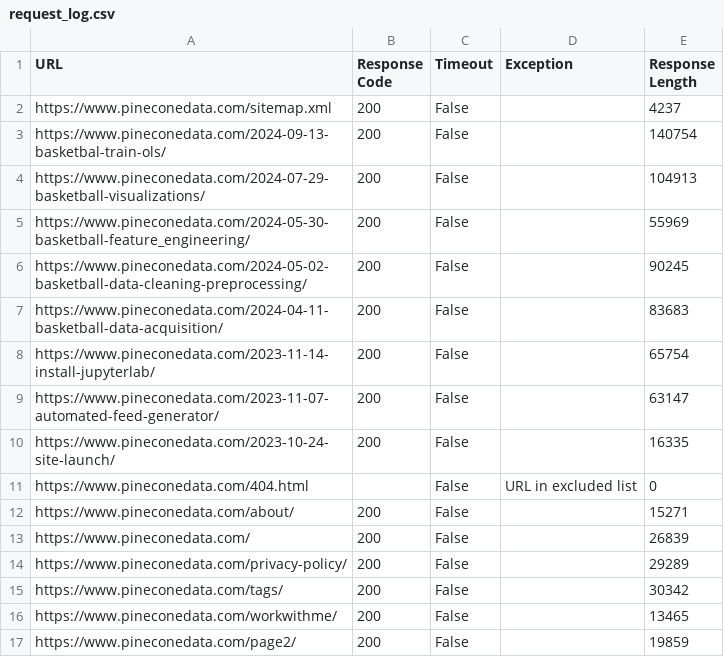
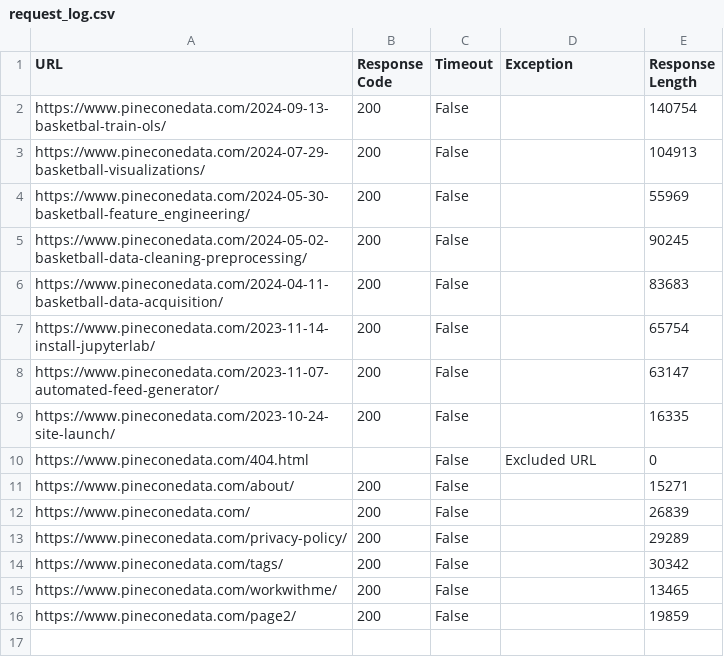
Before and after one commit to pineconedata/wcc-coding-challenge-24, a CSV file: broken-links/request_log.csv, drawn as a sheet.

```diff
--- a/broken-links/request_log.csv
+++ b/broken-links/request_log.csv
@@ -1,3 +1,2 @@
 URL,Response Code,Timeout,Exception,Response Length
-https://www.pineconedata.com/sitemap.xml,200,False,,4237
 https://www.pineconedata.com/2024-09-13-basketbal-train-ols/,200,False,,140754
@@ -10,3 +9,3 @@ https://www.pineconedata.com/2023-11-07-automated-feed-generator/,200,False,,631
 https://www.pineconedata.com/2023-10-24-site-launch/,200,False,,16335
-https://www.pineconedata.com/404.html,,False,URL in excluded list,0
+https://www.pineconedata.com/404.html,,False,Excluded URL,0
 https://www.pineconedata.com/about/,200,False,,15271
```
Also changed, not shown: 1 other file.
